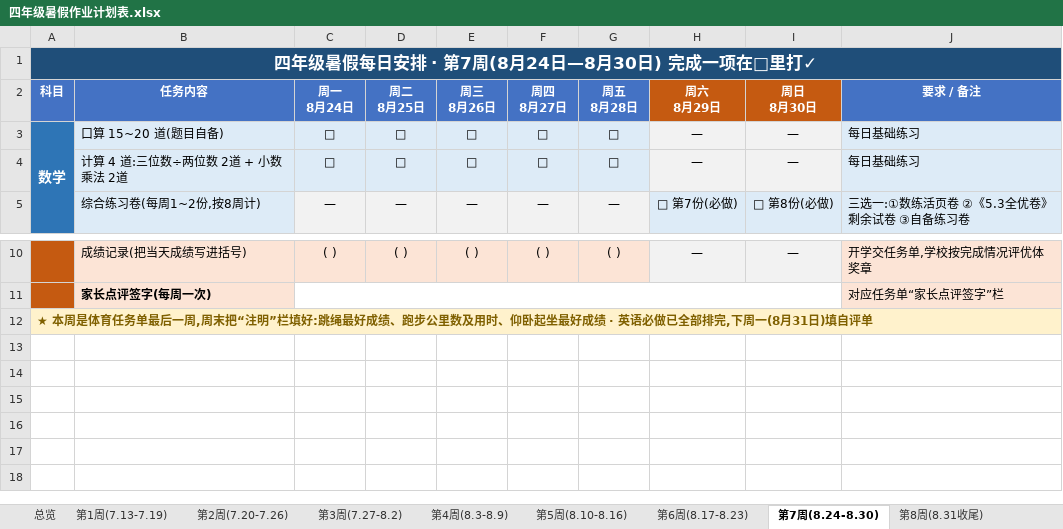
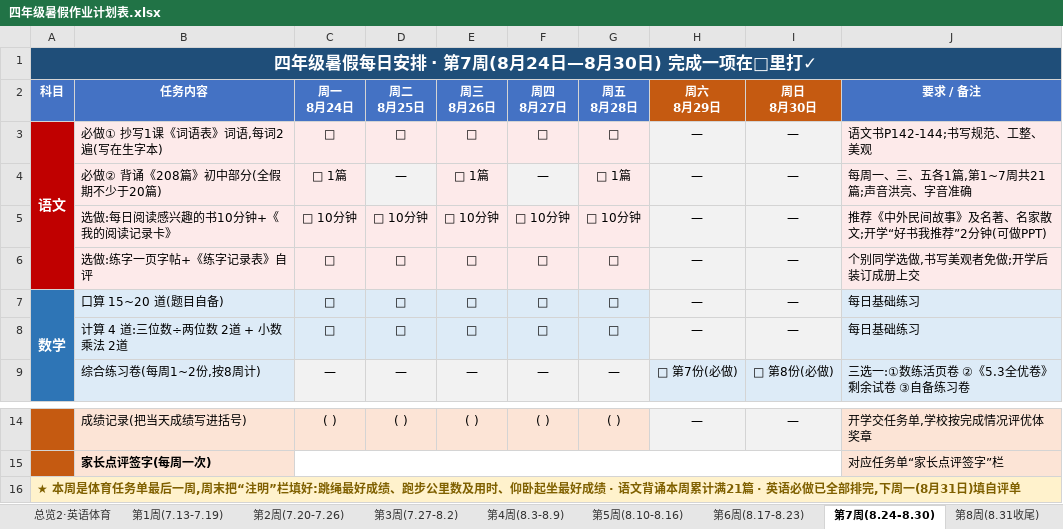
Before and after one commit to benyexi/android-flash-tool, an Excel workbook: summer-homework/四年级暑假作业计划表.xlsx, sheet 第7周(8.24-8.30), drawn as a sheet; only a part is shown, gaps mark what is left out; values as stored, in another font and other column widths than the file's, no borders; addresses are those after the commit; the diff names each change by its address in the sheet, - before the commit and + after, or states it on an @@ line.

```diff
--- a/summer-homework/四年级暑假作业计划表.xlsx (sheet 第7周(8.24-8.30))
+++ b/summer-homework/四年级暑假作业计划表.xlsx (sheet 第7周(8.24-8.30))
+sheet tab: 总览2·英语体育
+row 3: 语文 | 必做① 抄写1课《词语表》词语,每词2遍(写在生字本) | □ | □ | □ | □ | □ | — | — | 语文书P142-144;书写规范、工整、美观
+row 4:  | 必做② 背诵《208篇》初中部分(全假期不少于20篇) | □ 1篇 | — | □ 1篇 | — | □ 1篇 | — | — | 每周一、三、五各1篇,第1~7周共21篇;声音洪亮、字音准确
+row 5:  | 选做:每日阅读感兴趣的书10分钟+《我的阅读记录卡》 | □ 10分钟 | □ 10分钟 | □ 10分钟 | □ 10分钟 | □ 10分钟 | — | — | 推荐《中外民间故事》及名著、名家散文;开学“好书我推荐”2分钟(可做PPT)
+row 6:  | 选做:练字一页字帖+《练字记录表》自评 | □ | □ | □ | □ | □ | — | — | 个别同学选做,书写美观者免做;开学后装订成册上交
-A16 (科目): …成绩 · 英语必做…
+A16 (科目): …成绩 · 语文背诵本周累计满21篇 · 英语必做…
```
Also changed, not shown: sheet 总览1·语文数学, sheet 第2周(7.20-7.26), sheet 第5周(8.10-8.16), sheet 第6周(8.17-8.23), sheet 第3周(7.27-8.2), sheet 第1周(7.13-7.19), 2 more sheets, other sheet tabs, 2 other files.
